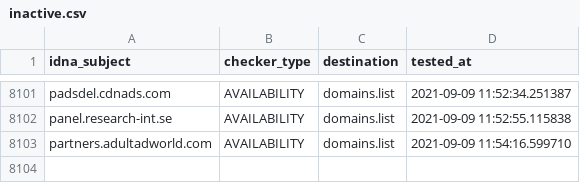
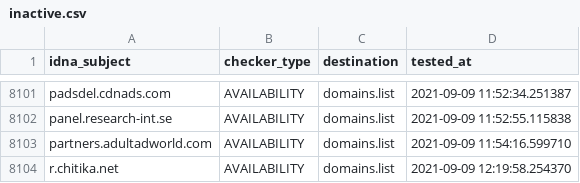
Before and after one commit to Ultimate-Hosts-Blacklist/Michael_Trimms_Hosts, a CSV file: .pyfunceble/inactive.csv, drawn as a sheet; only a part is shown, gaps mark what is left out.

```diff
--- a/.pyfunceble/inactive.csv
+++ b/.pyfunceble/inactive.csv
@@ -8103 +8103,2 @@ panel.research-int.se,AVAILABILITY,domains.list,2021-09-09 11:52:55.115838
 partners.adultadworld.com,AVAILABILITY,domains.list,2021-09-09 11:54:16.599710
+r.chitika.net,AVAILABILITY,domains.list,2021-09-09 12:19:58.254370
```
Also changed, not shown: 12 other files.
